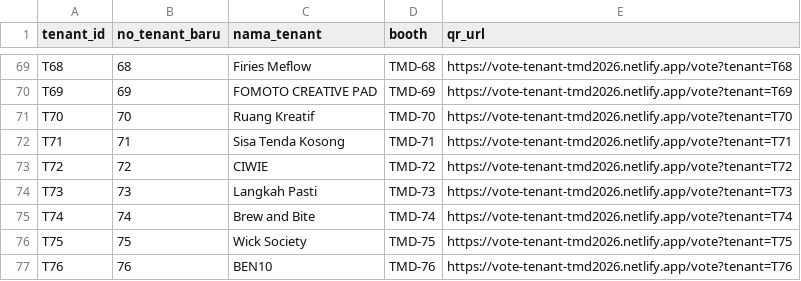
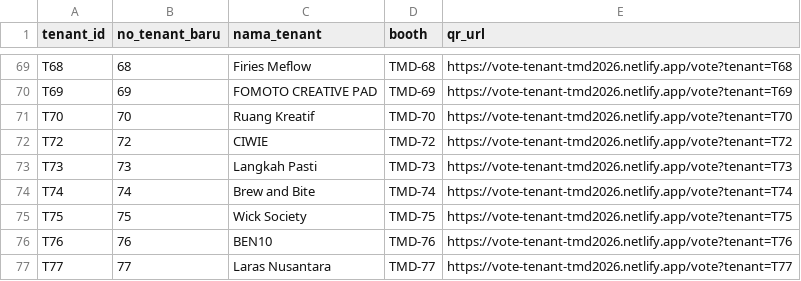
Before and after one commit to Fakhri17/vote-tenant, a CSV file: dataset-tenant.csv, drawn as a sheet; only a part is shown, gaps mark what is left out; the shorter side is filled out with more unchanged rows; the diff names each change by its address in the sheet, - before the commit and + after, or states it on an @@ line.

Commit message:
Refactor tenant CSV parsing to exclude specific tenant entries based on ID and name for improved data integrity.

```diff
--- a/dataset-tenant.csv
+++ b/dataset-tenant.csv
-row 72: T71 | 71 | Sisa Tenda Kosong | TMD-71 | https://vote-tenant-tmd2026.netlify.app/vote?tenant=T71
```
